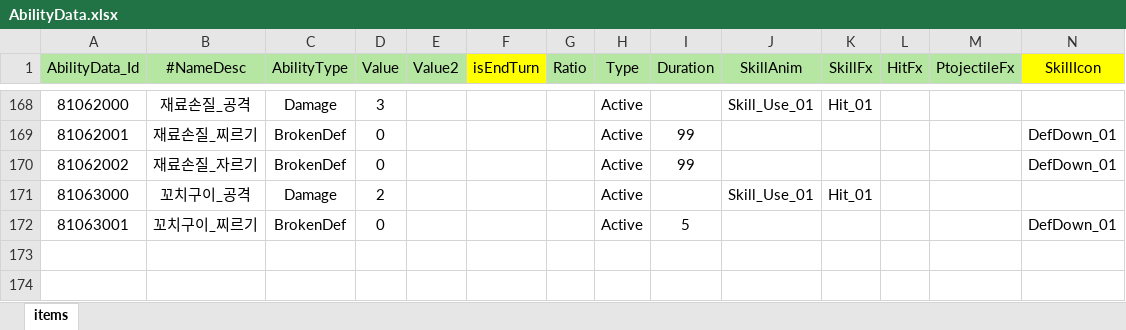
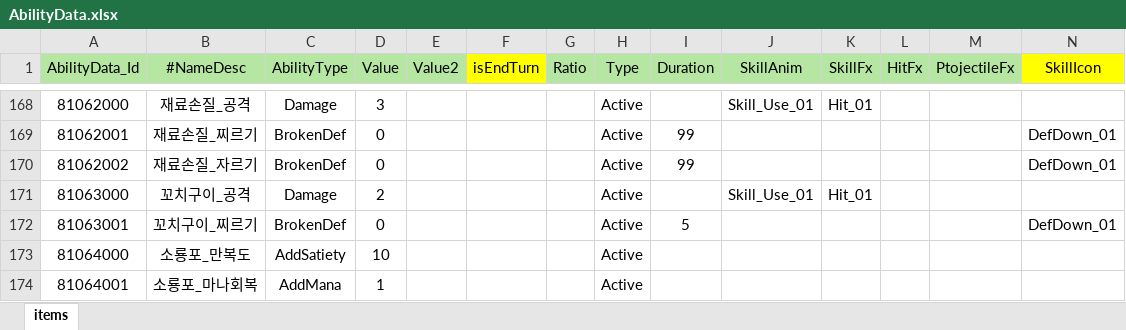
Before and after one commit to Milkbboy/repo, an Excel workbook: Assets/ERang/Excels/AbilityData.xlsx, sheet items, drawn as a sheet; only a part is shown, gaps mark what is left out; values as stored, in another font and other column widths than the file's, no borders; rows hold the shown columns only; the diff names each change by its address in the sheet, - before the commit and + after, or states it on an @@ line.

```diff
--- a/Assets/ERang/Excels/AbilityData.xlsx (sheet items)
+++ b/Assets/ERang/Excels/AbilityData.xlsx (sheet items)
+row 173: 81064000 | 소룡포_만복도 | AddSatiety | 10 |  |  |  | Active
+row 174: 81064001 | 소룡포_마나회복 | AddMana | 1 |  |  |  | Active
```
Also changed, not shown: Assets/ERang/Excels/AiData.xlsx, Assets/ERang/Excels/AiGroupData.xlsx, 11 other files.
